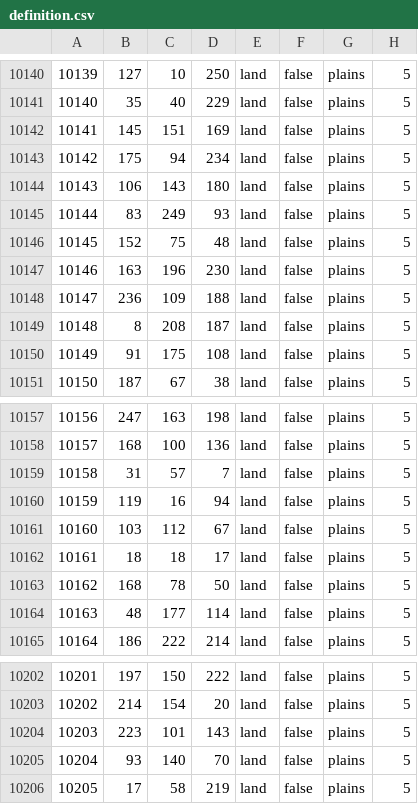
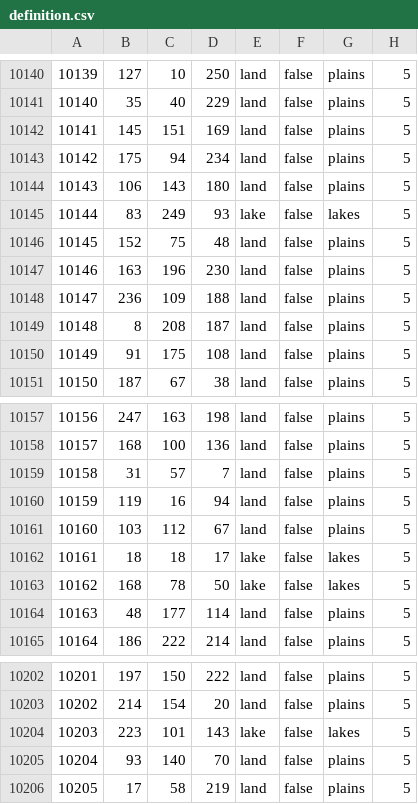
Before and after one commit to Yemven/thelastdaysofpoland, a CSV file: map/definition.csv, drawn as a sheet; only a part is shown, gaps mark what is left out.

```diff
--- a/map/definition.csv
+++ b/map/definition.csv
@@ -10144,3 +10144,3 @@
 10143;106;143;180;land;false;plains;5
-10144;83;249;93;land;false;plains;5
+10144;83;249;93;lake;false;lakes;5
 10145;152;75;48;land;false;plains;5
@@ -10161,4 +10161,4 @@
 10160;103;112;67;land;false;plains;5
-10161;18;18;17;land;false;plains;5
-10162;168;78;50;land;false;plains;5
+10161;18;18;17;lake;false;lakes;5
+10162;168;78;50;lake;false;lakes;5
 10163;48;177;114;land;false;plains;5
@@ -10203,3 +10203,3 @@
 10202;214;154;20;land;false;plains;5
-10203;223;101;143;land;false;plains;5
+10203;223;101;143;lake;false;lakes;5
 10204;93;140;70;land;false;plains;5
```
Also changed, not shown: 17 other files.
